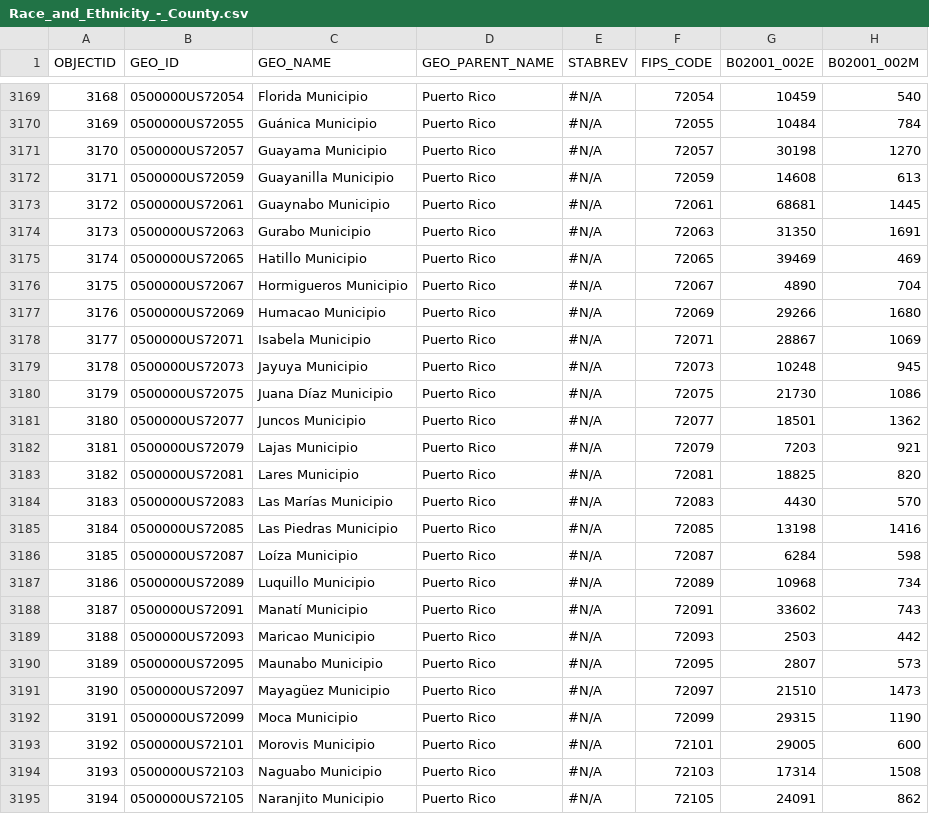
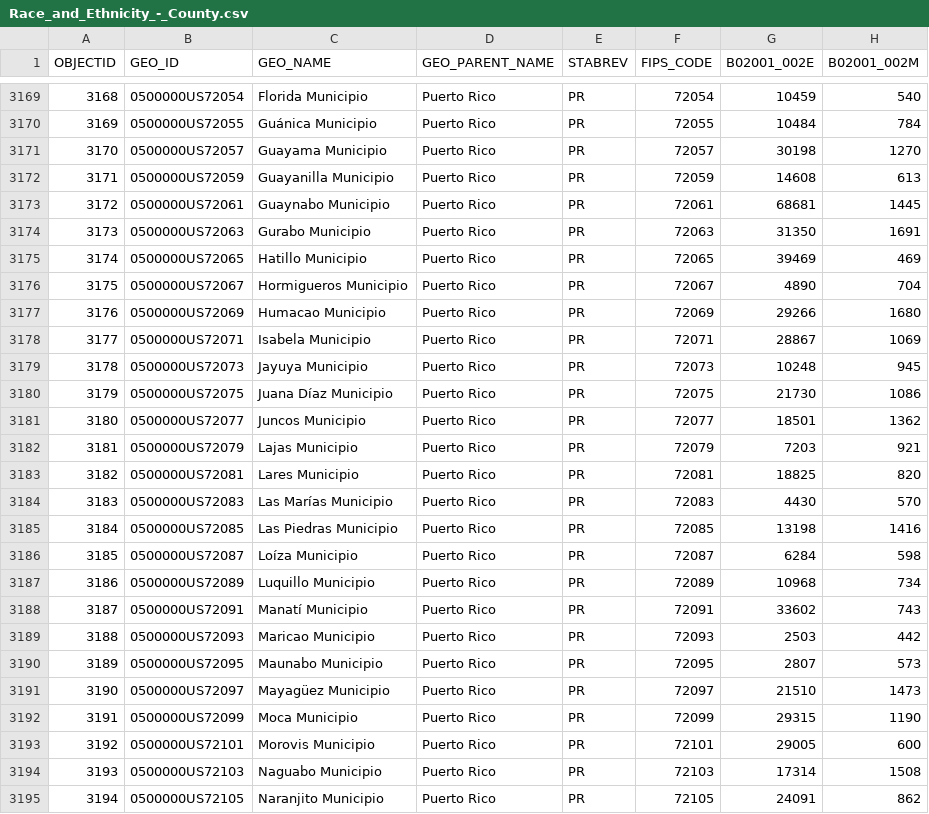
Before and after one commit to SatishFaction/CCDEP, a CSV file: Race_and_Ethnicity_-_County.csv, drawn as a sheet; only a part is shown, gaps mark what is left out; the diff covers the shown part only; the diff names each change by its address in the sheet, - before the commit and + after, or states it on an @@ line.

```diff
--- a/Race_and_Ethnicity_-_County.csv
+++ b/Race_and_Ethnicity_-_County.csv
-E3169:E3195 (STABREV): #N/A
+E3169:E3195 (STABREV): PR
```
Also changed, not shown: 51 edited cells elsewhere in this file, 11 other files.
